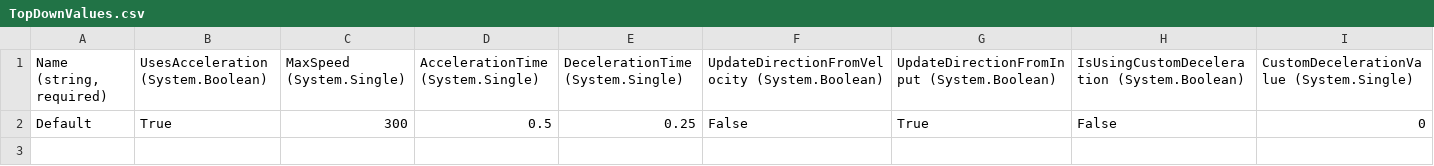
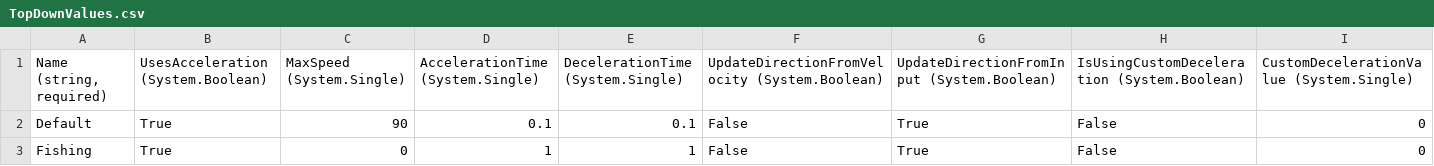
Before and after one commit to dantogno/FishStory, a CSV file: FishStory/FishStory/Content/Entities/PlayerCharacter/TopDownValues.csv, drawn as a sheet; only a part is shown; rows hold the shown columns only; the diff names each change by its address in the sheet, - before the commit and + after, or states it on an @@ line.

Commit message:
update control values to fix movement and readd fishing state

```diff
--- a/FishStory/FishStory/Content/Entities/PlayerCharacter/TopDownValues.csv
+++ b/FishStory/FishStory/Content/Entities/PlayerCharacter/TopDownValues.csv
-C2 (MaxSpeed (System.Single)): 300
+C2 (MaxSpeed (System.Single)): 90
-D2 (AccelerationTime (System.Single)): 0.5
+D2 (AccelerationTime (System.Single)): 0.1
-E2 (DecelerationTime (System.Single)): 0.25
+E2 (DecelerationTime (System.Single)): 0.1
+row 3: Fishing | True | 0 | 1 | 1 | False | True | False | 0
```
Also changed, not shown: 1 other file.
